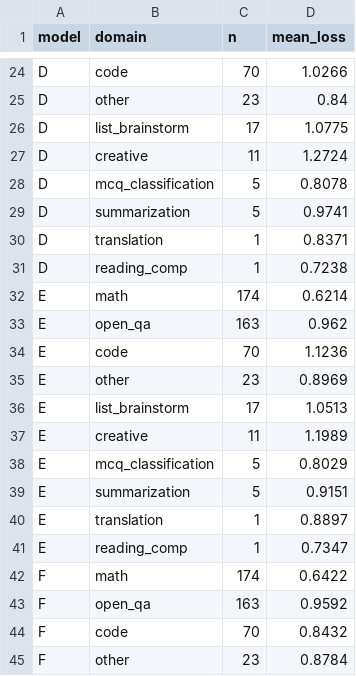
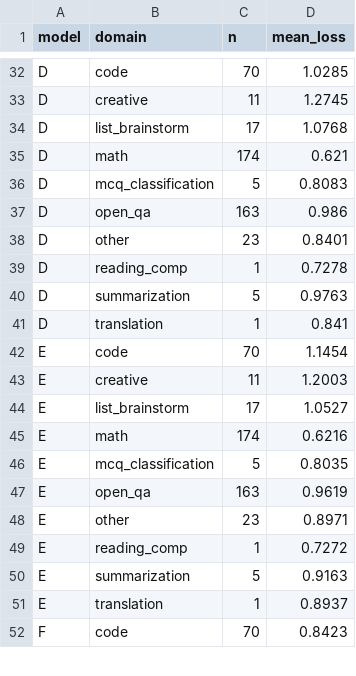
Before and after one commit to mariaaktermukti/bengali-instruction-filtering, a CSV file: results/full_run/heldout_by_domain.csv, drawn as a sheet; only a part is shown, gaps mark what is left out; removed rows and columns are numbered as before the commit, all else as after; the diff covers the shown part only; the diff names each change by its address in the sheet, - before the commit and + after, or states it on an @@ line.

```diff
--- a/results/full_run/heldout_by_domain.csv
+++ b/results/full_run/heldout_by_domain.csv
-D32 (mean_loss): 1.0266
+D32 (mean_loss): 1.0285
-row 25: D | other | 23 | 0.84
-row 26: D | list_brainstorm | 17 | 1.0775
-D33 (mean_loss): 1.2724
+D33 (mean_loss): 1.2745
+row 34: D | list_brainstorm | 17 | 1.0768
+row 35: D | math | 174 | 0.621
-D36 (mean_loss): 0.8078
+D36 (mean_loss): 0.8083
+row 37: D | open_qa | 163 | 0.986
+row 38: D | other | 23 | 0.8401
+row 39: D | reading_comp | 1 | 0.7278
-D40 (mean_loss): 0.9741
+D40 (mean_loss): 0.9763
-D41 (mean_loss): 0.8371
+D41 (mean_loss): 0.841
-row 31: D | reading_comp | 1 | 0.7238
-row 32: E | math | 174 | 0.6214
-row 33: E | open_qa | 163 | 0.962
-D42 (mean_loss): 1.1236
+D42 (mean_loss): 1.1454
-row 35: E | other | 23 | 0.8969
-row 36: E | list_brainstorm | 17 | 1.0513
-D43 (mean_loss): 1.1989
+D43 (mean_loss): 1.2003
+row 44: E | list_brainstorm | 17 | 1.0527
+row 45: E | math | 174 | 0.6216
-D46 (mean_loss): 0.8029
+D46 (mean_loss): 0.8035
+row 47: E | open_qa | 163 | 0.9619
+row 48: E | other | 23 | 0.8971
+row 49: E | reading_comp | 1 | 0.7272
-D50 (mean_loss): 0.9151
+D50 (mean_loss): 0.9163
-D51 (mean_loss): 0.8897
+D51 (mean_loss): 0.8937
-row 41: E | reading_comp | 1 | 0.7347
-row 42: F | math | 174 | 0.6422
-row 43: F | open_qa | 163 | 0.9592
-D52 (mean_loss): 0.8432
+D52 (mean_loss): 0.8423
-row 45: F | other | 23 | 0.8784
```
Also changed, not shown: 15 added rows, 4 removed rows, 15 moved rows and 4 edited cells elsewhere in this file, results/full_run/heldout_comparison.csv, results/full_run/per_seed.csv, 10 other files.
